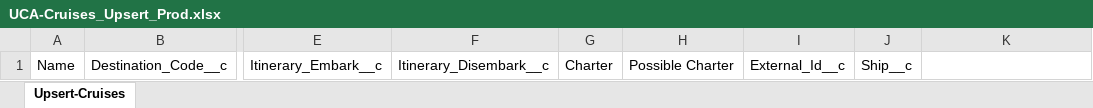
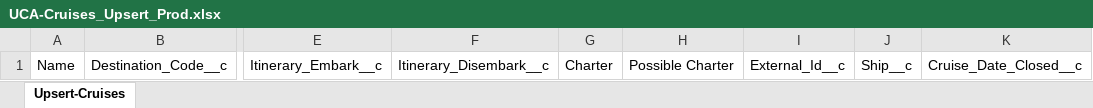
Before and after one commit to Uncruise/Salesforce-Importer, an Excel workbook: Clients/UCA/UCA-Cruises_Upsert_Prod.xlsx, sheet Upsert-Cruises, drawn as a sheet; only a part is shown, gaps mark what is left out; values as stored, in another font and other column widths than the file's, no borders; table styles not drawn; the diff names each change by its address in the sheet, - before the commit and + after, or states it on an @@ line.

Commit message:
fixes for cruise date closed

```diff
--- a/Clients/UCA/UCA-Cruises_Upsert_Prod.xlsx (sheet Upsert-Cruises)
+++ b/Clients/UCA/UCA-Cruises_Upsert_Prod.xlsx (sheet Upsert-Cruises)
-K1: (empty)
+K1: Cruise_Date_Closed__c
```
Also changed, not shown: 1 other file.
